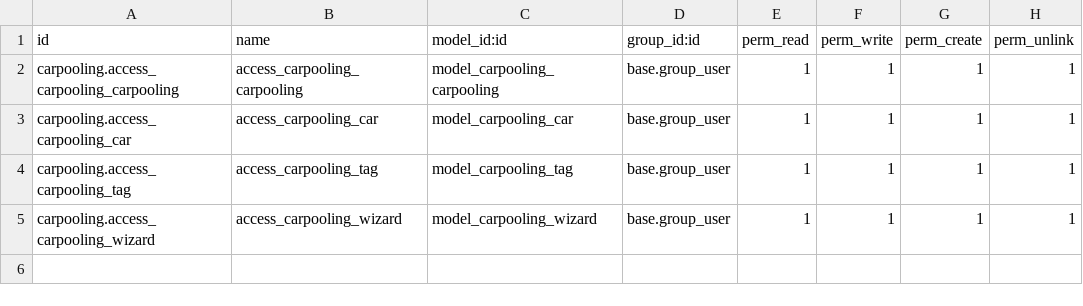
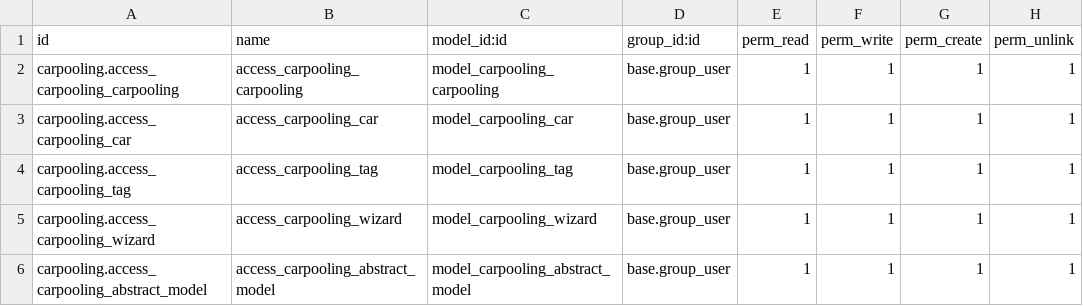
Before and after one commit to alain-nambi/odoo_18_addons, a CSV file: carpooling/security/ir.model.access.csv, drawn as a sheet.

Commit message:
Add CarpoolingAbstractModel with onchange method to append current year to name; update access rights for the new model

```diff
--- a/carpooling/security/ir.model.access.csv
+++ b/carpooling/security/ir.model.access.csv
@@ -5 +5,2 @@ carpooling.access_carpooling_tag,access_carpooling_tag,model_carpooling_tag,base
 carpooling.access_carpooling_wizard,access_carpooling_wizard,model_carpooling_wizard,base.group_user,1,1,1,1
+carpooling.access_carpooling_abstract_model,access_carpooling_abstract_model,model_carpooling_abstract_model,base.group_user,1,1,1,1
```
Also changed, not shown: 1 other file.
